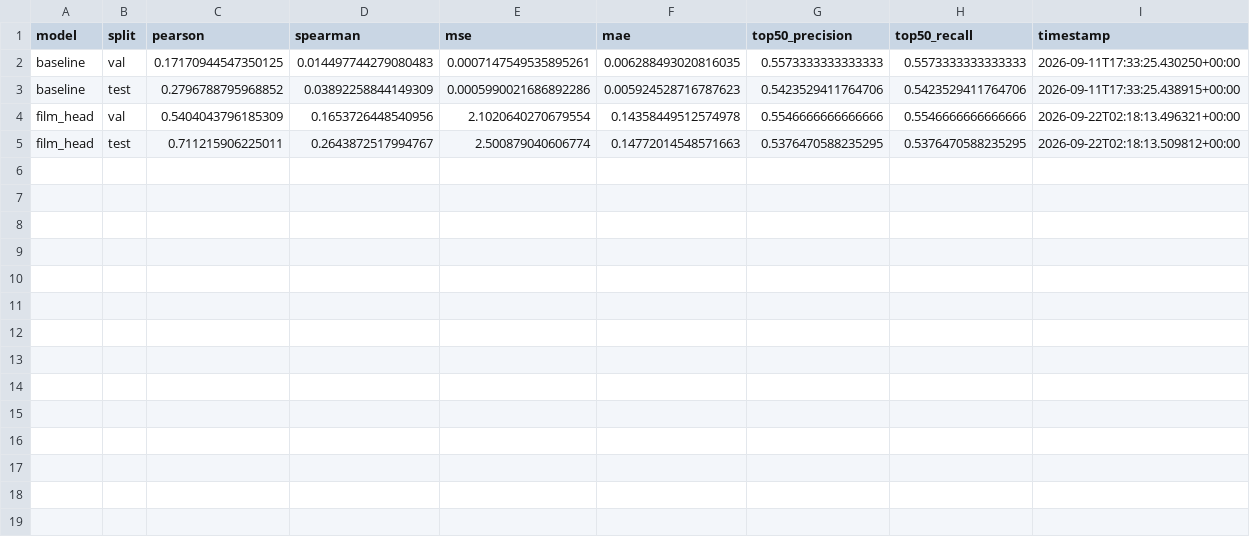
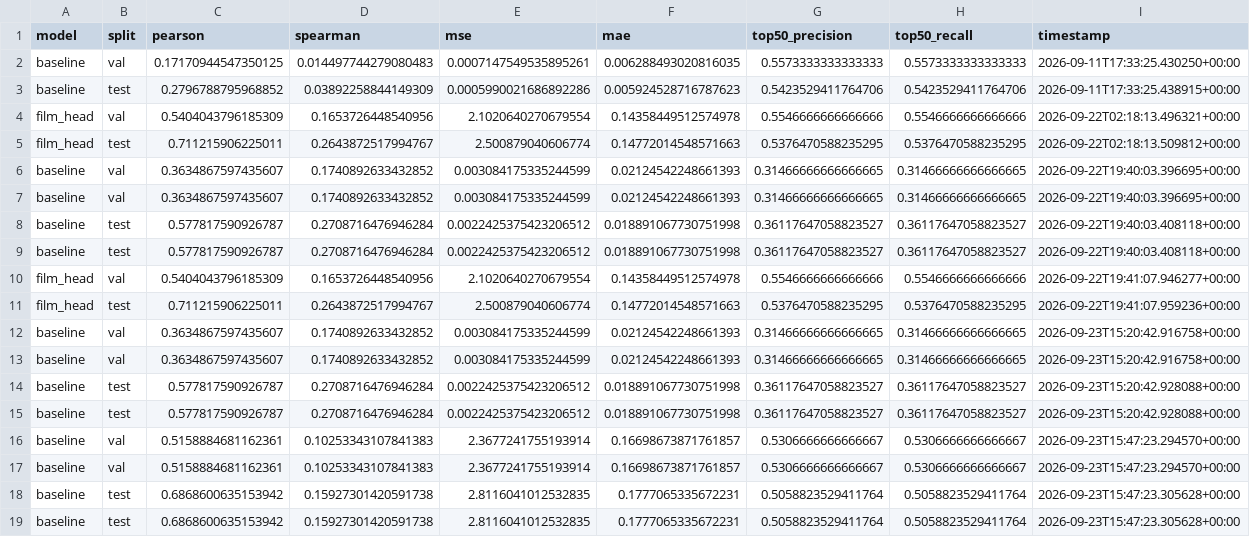
Before and after one commit to dallacef/perturbgpt, a CSV file: results/metrics.csv, drawn as a sheet; the diff names each change by its address in the sheet, - before the commit and + after, or states it on an @@ line.

Commit message:
Simplify models to perturbation-only inputs (remove PCA and cell-state)

```diff
--- a/results/metrics.csv
+++ b/results/metrics.csv
+row 6: baseline | val | 0.3634867597435607 | 0.1740892633432852 | 0.003084175335244599 | 0.02124542248661393 | 0.31466666666666665 | 0.31466666666666665 | 2026-09-22T19:40:03.396695+00:00
+row 7: baseline | val | 0.3634867597435607 | 0.1740892633432852 | 0.003084175335244599 | 0.02124542248661393 | 0.31466666666666665 | 0.31466666666666665 | 2026-09-22T19:40:03.396695+00:00
+row 8: baseline | test | 0.577817590926787 | 0.2708716476946284 | 0.0022425375423206512 | 0.018891067730751998 | 0.36117647058823527 | 0.36117647058823527 | 2026-09-22T19:40:03.408118+00:00
+row 9: baseline | test | 0.577817590926787 | 0.2708716476946284 | 0.0022425375423206512 | 0.018891067730751998 | 0.36117647058823527 | 0.36117647058823527 | 2026-09-22T19:40:03.408118+00:00
+row 10: film_head | val | 0.5404043796185309 | 0.1653726448540956 | 2.1020640270679554 | 0.14358449512574978 | 0.5546666666666666 | 0.5546666666666666 | 2026-09-22T19:41:07.946277+00:00
+row 11: film_head | test | 0.711215906225011 | 0.2643872517994767 | 2.500879040606774 | 0.14772014548571663 | 0.5376470588235295 | 0.5376470588235295 | 2026-09-22T19:41:07.959236+00:00
+row 12: baseline | val | 0.3634867597435607 | 0.1740892633432852 | 0.003084175335244599 | 0.02124542248661393 | 0.31466666666666665 | 0.31466666666666665 | 2026-09-23T15:20:42.916758+00:00
+row 13: baseline | val | 0.3634867597435607 | 0.1740892633432852 | 0.003084175335244599 | 0.02124542248661393 | 0.31466666666666665 | 0.31466666666666665 | 2026-09-23T15:20:42.916758+00:00
+row 14: baseline | test | 0.577817590926787 | 0.2708716476946284 | 0.0022425375423206512 | 0.018891067730751998 | 0.36117647058823527 | 0.36117647058823527 | 2026-09-23T15:20:42.928088+00:00
+row 15: baseline | test | 0.577817590926787 | 0.2708716476946284 | 0.0022425375423206512 | 0.018891067730751998 | 0.36117647058823527 | 0.36117647058823527 | 2026-09-23T15:20:42.928088+00:00
+row 16: baseline | val | 0.5158884681162361 | 0.10253343107841383 | 2.3677241755193914 | 0.16698673871761857 | 0.5306666666666667 | 0.5306666666666667 | 2026-09-23T15:47:23.294570+00:00
+row 17: baseline | val | 0.5158884681162361 | 0.10253343107841383 | 2.3677241755193914 | 0.16698673871761857 | 0.5306666666666667 | 0.5306666666666667 | 2026-09-23T15:47:23.294570+00:00
+row 18: baseline | test | 0.6868600635153942 | 0.15927301420591738 | 2.8116041012532835 | 0.1777065335672231 | 0.5058823529411764 | 0.5058823529411764 | 2026-09-23T15:47:23.305628+00:00
+row 19: baseline | test | 0.6868600635153942 | 0.15927301420591738 | 2.8116041012532835 | 0.1777065335672231 | 0.5058823529411764 | 0.5058823529411764 | 2026-09-23T15:47:23.305628+00:00
```
Also changed, not shown: 10 other files.
